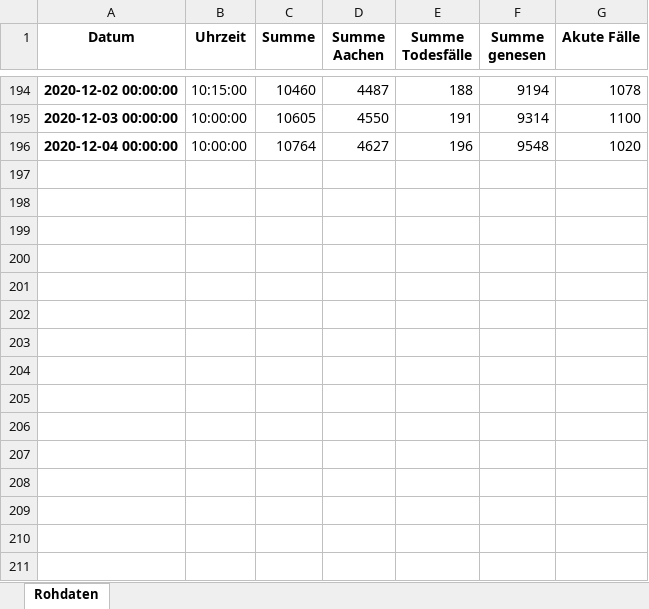
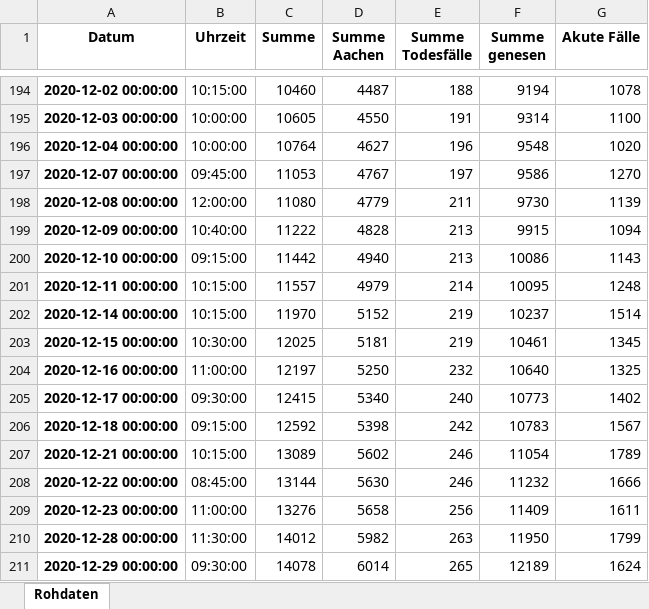
Before and after one commit to MartinHolle/covid-19-statistics-aachen, an Excel workbook: data/c19stats-ac-rohdaten.xlsx, sheet Rohdaten, drawn as a sheet; only a part is shown, gaps mark what is left out; values as stored, in another font and other column widths than the file's, no borders; the diff names each change by its address in the sheet, - before the commit and + after, or states it on an @@ line.

```diff
--- a/data/c19stats-ac-rohdaten.xlsx (sheet Rohdaten)
+++ b/data/c19stats-ac-rohdaten.xlsx (sheet Rohdaten)
+row 197: 2020-12-07 00:00:00 | 09:45:00 | 11053 | 4767 | 197 | 9586 | 1270
+row 198: 2020-12-08 00:00:00 | 12:00:00 | 11080 | 4779 | 211 | 9730 | 1139
+row 199: 2020-12-09 00:00:00 | 10:40:00 | 11222 | 4828 | 213 | 9915 | 1094
+row 200: 2020-12-10 00:00:00 | 09:15:00 | 11442 | 4940 | 213 | 10086 | 1143
+row 201: 2020-12-11 00:00:00 | 10:15:00 | 11557 | 4979 | 214 | 10095 | 1248
+row 202: 2020-12-14 00:00:00 | 10:15:00 | 11970 | 5152 | 219 | 10237 | 1514
+row 203: 2020-12-15 00:00:00 | 10:30:00 | 12025 | 5181 | 219 | 10461 | 1345
+row 204: 2020-12-16 00:00:00 | 11:00:00 | 12197 | 5250 | 232 | 10640 | 1325
+row 205: 2020-12-17 00:00:00 | 09:30:00 | 12415 | 5340 | 240 | 10773 | 1402
+row 206: 2020-12-18 00:00:00 | 09:15:00 | 12592 | 5398 | 242 | 10783 | 1567
+row 207: 2020-12-21 00:00:00 | 10:15:00 | 13089 | 5602 | 246 | 11054 | 1789
+row 208: 2020-12-22 00:00:00 | 08:45:00 | 13144 | 5630 | 246 | 11232 | 1666
+row 209: 2020-12-23 00:00:00 | 11:00:00 | 13276 | 5658 | 256 | 11409 | 1611
+row 210: 2020-12-28 00:00:00 | 11:30:00 | 14012 | 5982 | 263 | 11950 | 1799
+row 211: 2020-12-29 00:00:00 | 09:30:00 | 14078 | 6014 | 265 | 12189 | 1624
```
Also changed, not shown: 5 other files.
